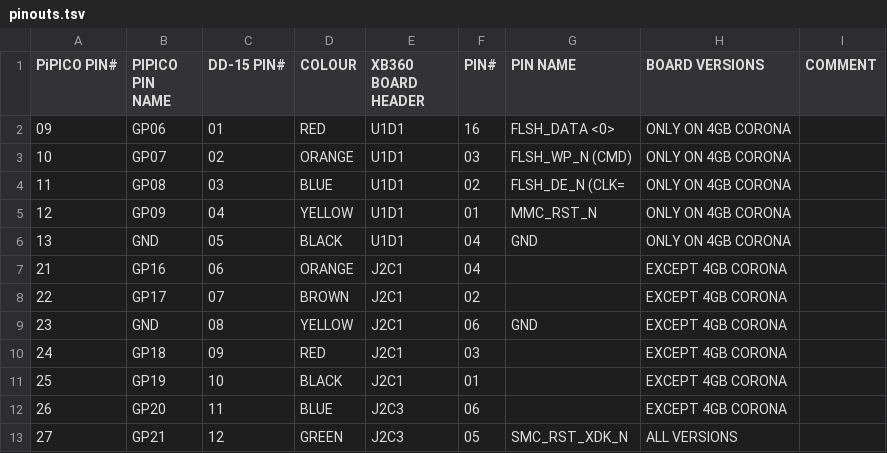
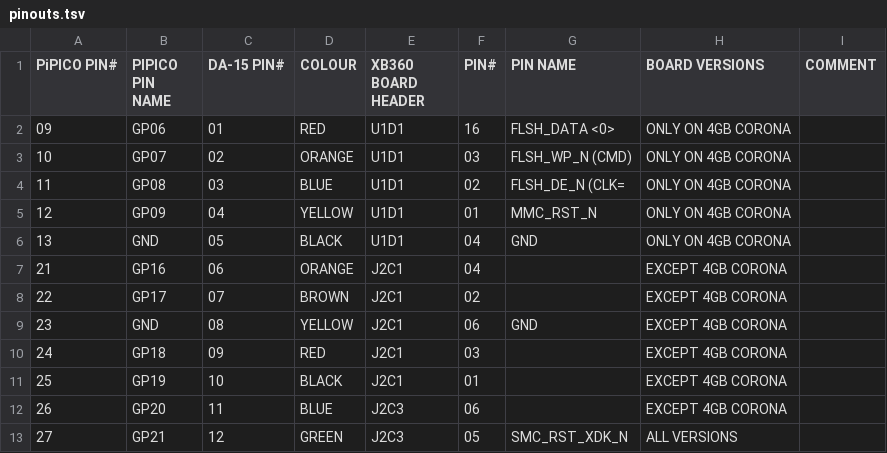
Before and after one commit to kkarhan/pico360-harness, a TSV file: pinouts.tsv, drawn as a sheet.

```diff
--- a/pinouts.tsv
+++ b/pinouts.tsv
@@ -1,2 +1,2 @@
-PiPICO PIN#	PIPICO PIN NAME	DD-15 PIN#	COLOUR	XB360 BOARD HEADER	PIN#	PIN NAME	BOARD VERSIONS	COMMENT
+PiPICO PIN#	PIPICO PIN NAME	DA-15 PIN#	COLOUR	XB360 BOARD HEADER	PIN#	PIN NAME	BOARD VERSIONS	COMMENT
 09	GP06	01	RED 	U1D1	16	FLSH_DATA <0>	ONLY ON 4GB CORONA
```
Also changed, not shown: 3 other files.
